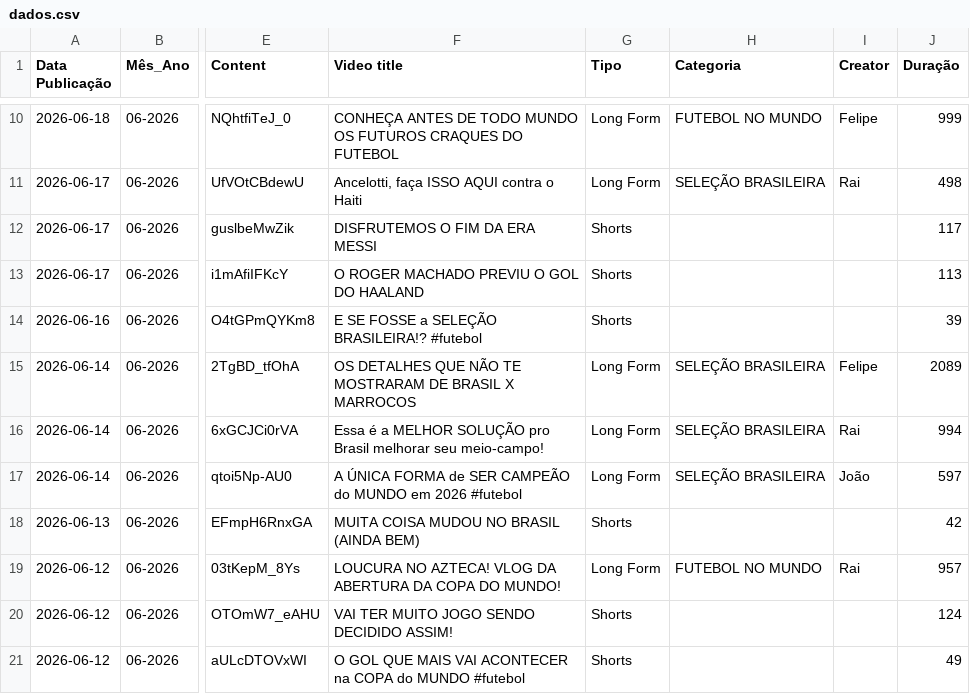
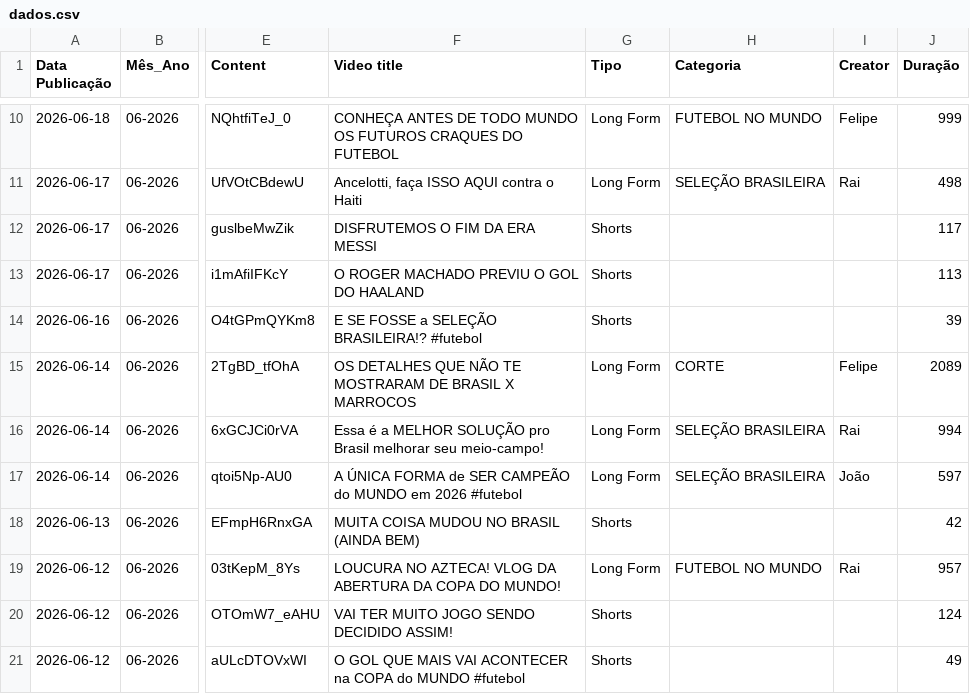
Before and after one commit to FutebolMaximo/futebol-maximo-dashboard, a CSV file: dados.csv, drawn as a sheet; only a part is shown, gaps mark what is left out; the diff names each change by its address in the sheet, - before the commit and + after, or states it on an @@ line.

Commit message:
Add files via upload

```diff
--- a/dados.csv
+++ b/dados.csv
-H15 (Categoria): SELEÇÃO BRASILEIRA
+H15 (Categoria): CORTE
```
